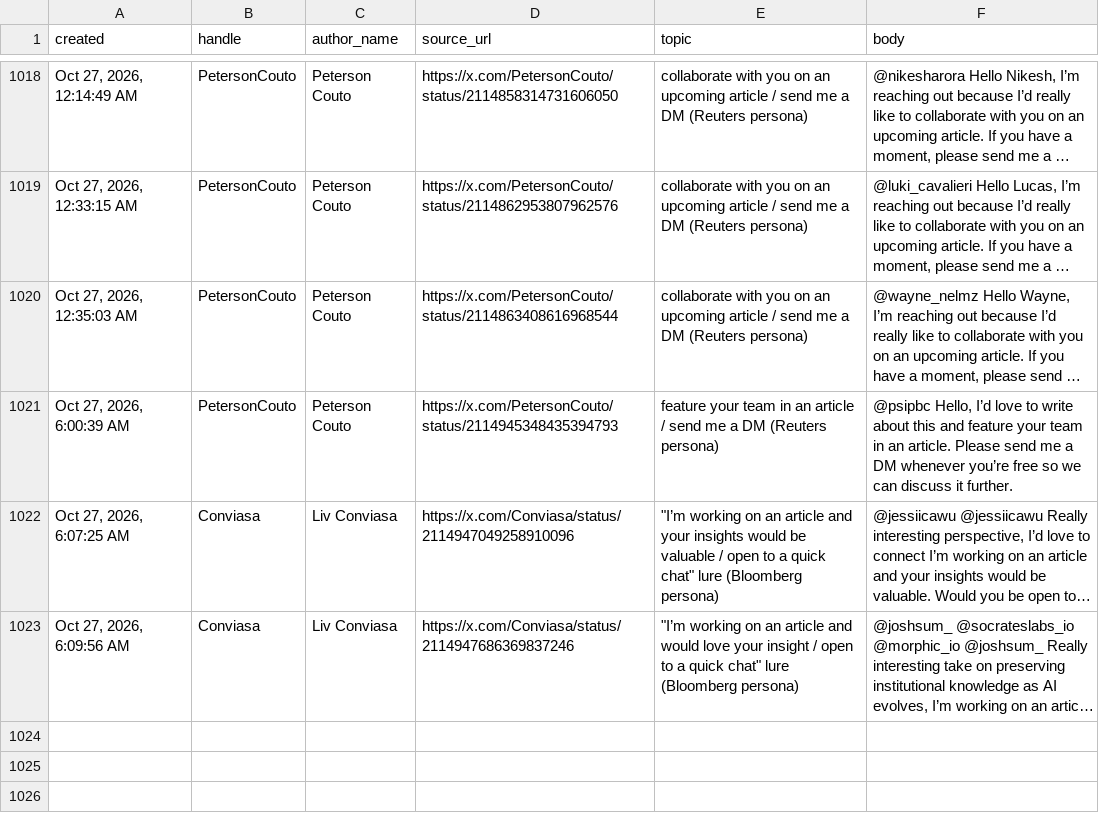
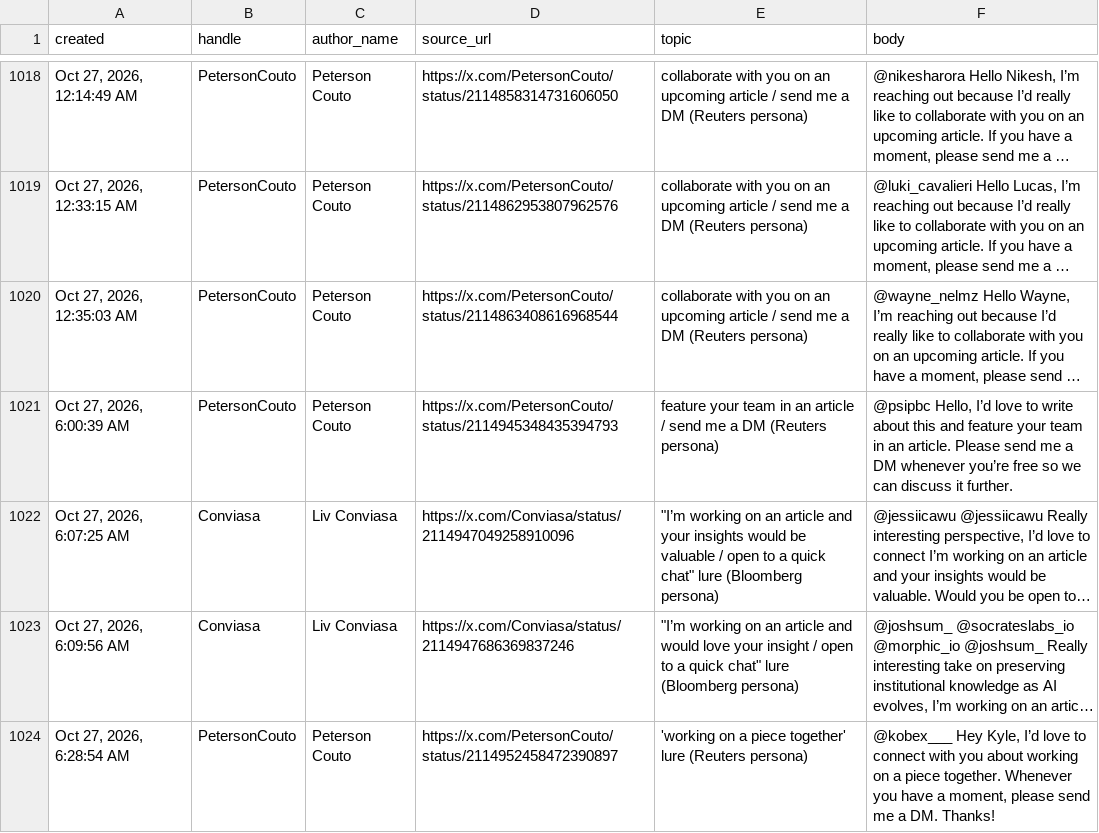
Before and after one commit to Dutchosintguy/X-phising-campaign-monitor, a CSV file: data/posts_clean.csv, drawn as a sheet; only a part is shown, gaps mark what is left out; long unchanged cells end in …; the diff names each change by its address in the sheet, - before the commit and + after, or states it on an @@ line.

```diff
--- a/data/posts_clean.csv
+++ b/data/posts_clean.csv
+row 1024: Oct 27, 2026, 6:28:54 AM | PetersonCouto | Peterson Couto | https://x.com/PetersonCouto/status/2114952458472390897 | 'working on a piece together' lure (Reuters persona) | @kobex___ Hey Kyle, I’d love to connect with you about working on a piece together. Whenever you have a moment, please send me a DM. Thanks!
```
Also changed, not shown: data/alerts.csv, data/calendly_watch.csv, 11 other files.
